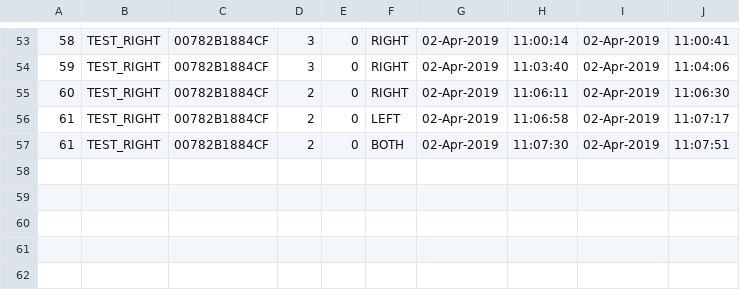
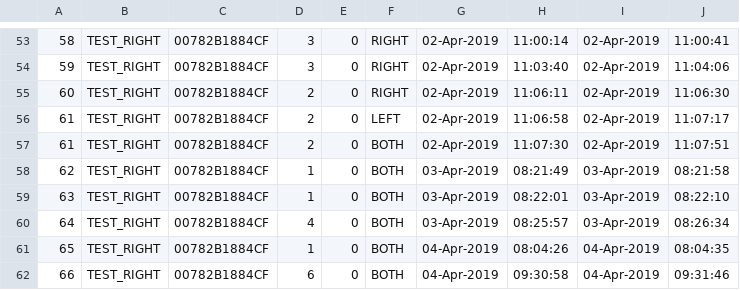
Before and after one commit to SilasiLab/HASRA, a CSV file: AnimalProfiles/TEST_RIGHT/Logs/TEST_RIGHT_session_history.csv, drawn as a sheet; only a part is shown, gaps mark what is left out.

```diff
--- a/AnimalProfiles/TEST_RIGHT/Logs/TEST_RIGHT_session_history.csv
+++ b/AnimalProfiles/TEST_RIGHT/Logs/TEST_RIGHT_session_history.csv
@@ -57 +57,6 @@
 61,TEST_RIGHT,00782B1884CF,2,0,BOTH,02-Apr-2019,11:07:30,02-Apr-2019,11:07:51
+62,TEST_RIGHT,00782B1884CF,1,0,BOTH,03-Apr-2019,08:21:49,03-Apr-2019,08:21:58
+63,TEST_RIGHT,00782B1884CF,1,0,BOTH,03-Apr-2019,08:22:01,03-Apr-2019,08:22:10
+64,TEST_RIGHT,00782B1884CF,4,0,BOTH,03-Apr-2019,08:25:57,03-Apr-2019,08:26:34
+65,TEST_RIGHT,00782B1884CF,1,0,BOTH,04-Apr-2019,08:04:26,04-Apr-2019,08:04:35
+66,TEST_RIGHT,00782B1884CF,6,0,BOTH,04-Apr-2019,09:30:58,04-Apr-2019,09:31:46
```
Also changed, not shown: AnimalProfiles/MOUSE1/Logs/MOUSE1_session_history.csv, AnimalProfiles/MOUSE3/Logs/MOUSE3_session_history.csv, 12 other files.
